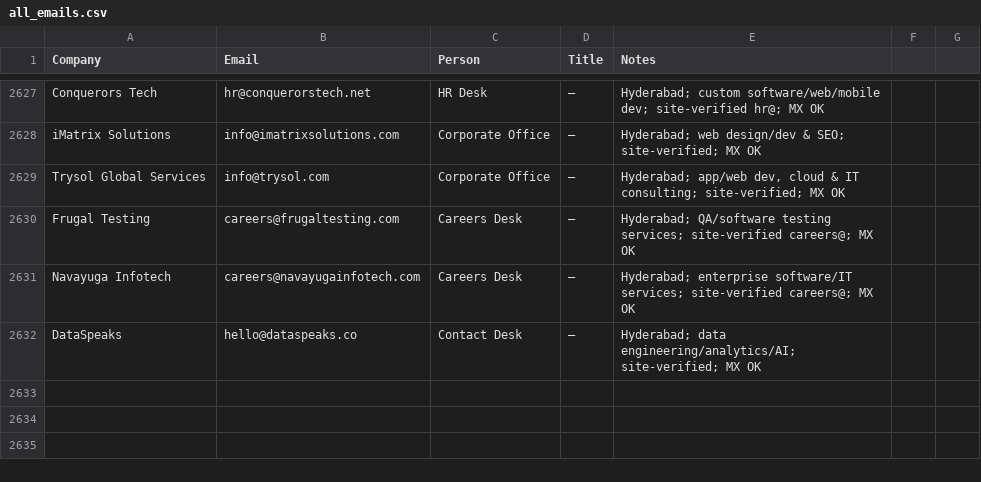
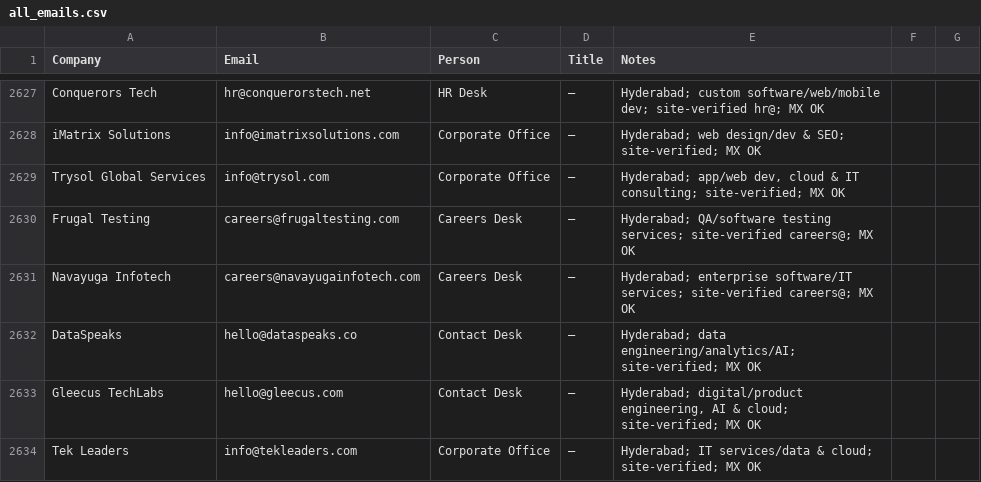
Before and after one commit to eeshsaxena/outreach-emails, a CSV file: industry/all_emails.csv, drawn as a sheet; only a part is shown, gaps mark what is left out; the diff names each change by its address in the sheet, - before the commit and + after, or states it on an @@ line.

```diff
--- a/industry/all_emails.csv
+++ b/industry/all_emails.csv
+row 2633: Gleecus TechLabs | hello@gleecus.com | Contact Desk | — | Hyderabad; digital/product engineering, AI & cloud; site-verified; MX OK
+row 2634: Tek Leaders | info@tekleaders.com | Corporate Office | — | Hyderabad; IT services/data & cloud; site-verified; MX OK
```
Also changed, not shown: industry/city/city_hyderabad_01.csv.
